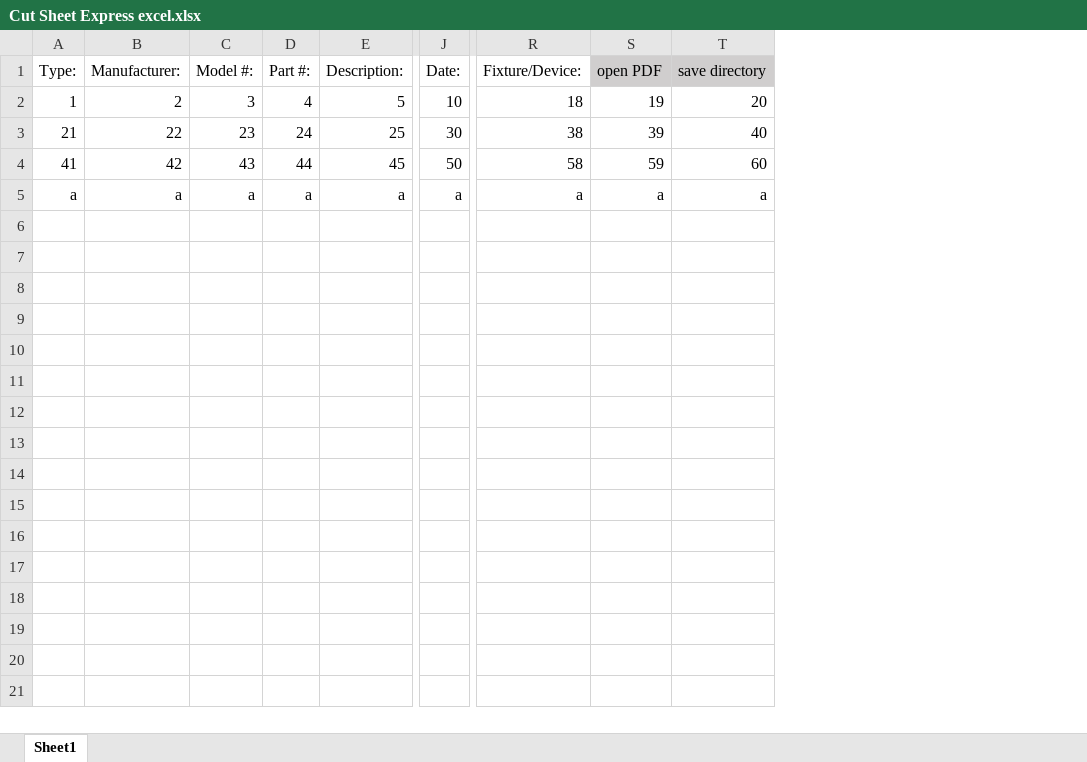
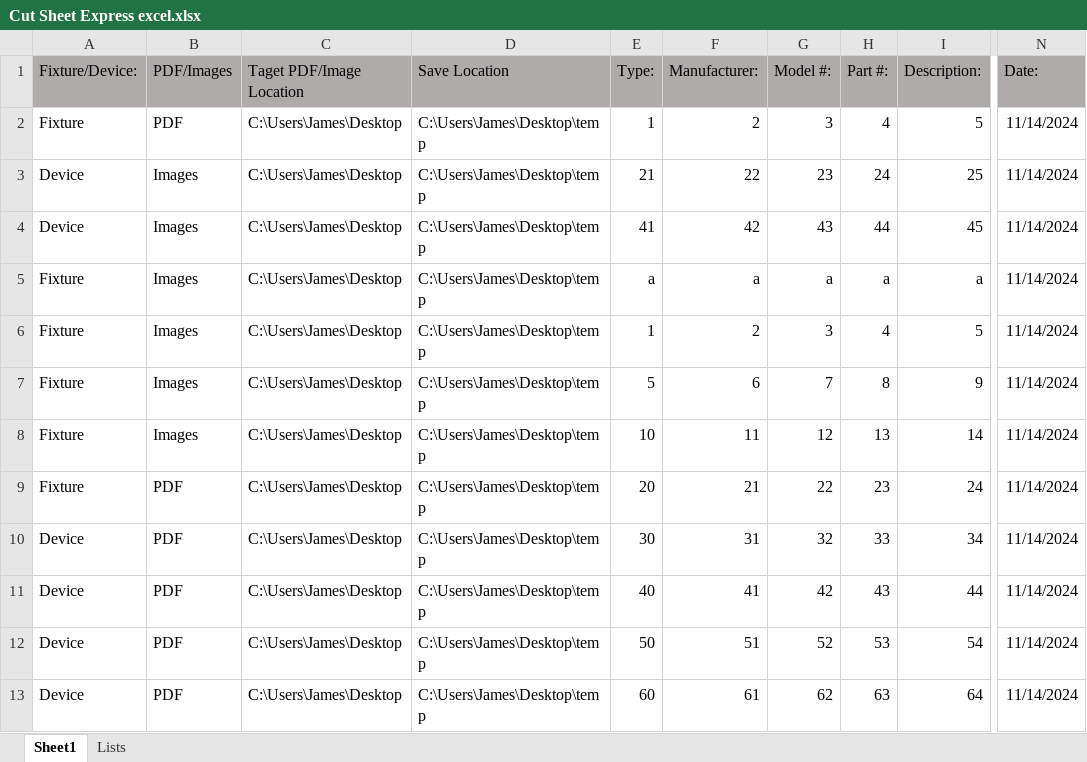
Before and after one commit to Jaceimet/Meta-Cut-Sheet, an Excel workbook: src/main/resources/Cut Sheet Express excel.xlsx, sheet Sheet1, drawn as a sheet; only a part is shown, gaps mark what is left out; values as stored, in another font and other column widths than the file's, no borders; removed rows and columns are numbered as before the commit, all else as after; rows hold the shown columns only; the diff covers the shown part only; the diff names each change by its address in the sheet, - before the commit and + after, or states it on an @@ line.

Commit message:
possible re-organisation for Excel batching integration. planing in progress.

```diff
--- a/src/main/resources/Cut Sheet Express excel.xlsx (sheet Sheet1)
+++ b/src/main/resources/Cut Sheet Express excel.xlsx (sheet Sheet1)
+sheet tab: Lists
+column A (Fixture/Device:), rows 2-5: Fixture | Device | Device | Fixture
+column B (PDF/Images), rows 2-5: PDF | Images | Images | Images
+column C (Taget PDF/Image Location), rows 2-5: all C:\Users\James\Desktop
+column D (Save Location), rows 2-5: all C:\Users\James\Desktop\temp
-column J (Date:), rows 2-5: 10 | 30 | 50 | a
+column N (Date:), rows 2-5: all 11/14/2024
-column R (Fixture/Device:), rows 2-5: 18 | 38 | 58 | a
-column S (open PDF), rows 2-5: 19 | 39 | 59 | a
-column T (save directory), rows 2-5: 20 | 40 | 60 | a
-E1:I1 fill: none
+E1:I1 fill: #AFABAB
+row 6: Fixture | Images | C:\Users\James\Desktop | C:\Users\James\Desktop\temp | 1 | 2 | 3 | 4 | 5 | 11/14/2024
+row 7: Fixture | Images | C:\Users\James\Desktop | C:\Users\James\Desktop\temp | 5 | 6 | 7 | 8 | 9 | 11/14/2024
+row 8: Fixture | Images | C:\Users\James\Desktop | C:\Users\James\Desktop\temp | 10 | 11 | 12 | 13 | 14 | 11/14/2024
+row 9: Fixture | PDF | C:\Users\James\Desktop | C:\Users\James\Desktop\temp | 20 | 21 | 22 | 23 | 24 | 11/14/2024
+row 10: Device | PDF | C:\Users\James\Desktop | C:\Users\James\Desktop\temp | 30 | 31 | 32 | 33 | 34 | 11/14/2024
+row 11: Device | PDF | C:\Users\James\Desktop | C:\Users\James\Desktop\temp | 40 | 41 | 42 | 43 | 44 | 11/14/2024
+row 12: Device | PDF | C:\Users\James\Desktop | C:\Users\James\Desktop\temp | 50 | 51 | 52 | 53 | 54 | 11/14/2024
+row 13: Device | PDF | C:\Users\James\Desktop | C:\Users\James\Desktop\temp | 60 | 61 | 62 | 63 | 64 | 11/14/2024
```
Also changed, not shown: cell formats elsewhere in this sheet, 1 other file.
